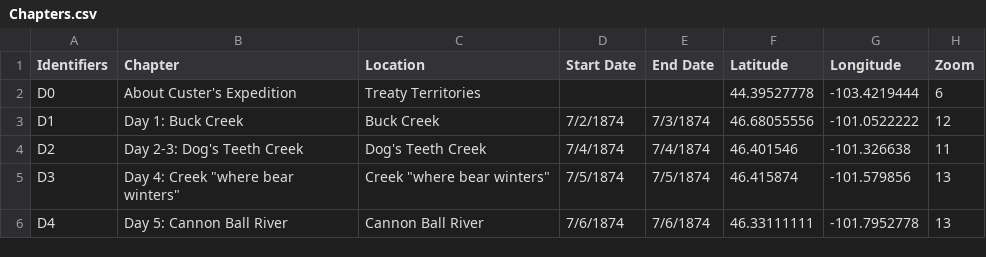
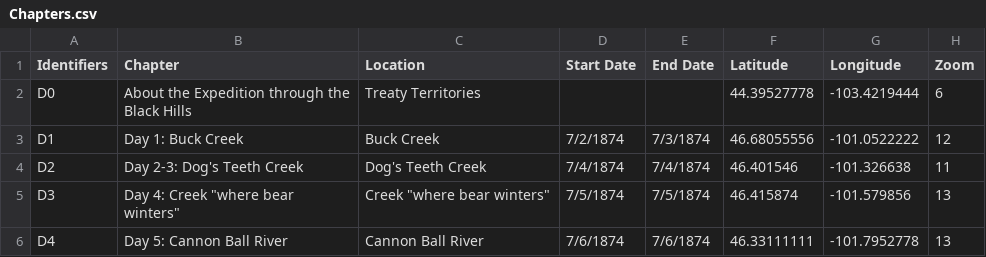
Before and after one commit to Brown-University-Library/ioop, a CSV file: csv/Chapters.csv, drawn as a sheet; only a part is shown; the diff names each change by its address in the sheet, - before the commit and + after, or states it on an @@ line.

Commit message:
Update Chapters.csv

```diff
--- a/csv/Chapters.csv
+++ b/csv/Chapters.csv
-B2 (Chapter): About Custer's Expedition
+B2 (Chapter): About the Expedition through the Black Hills
```
